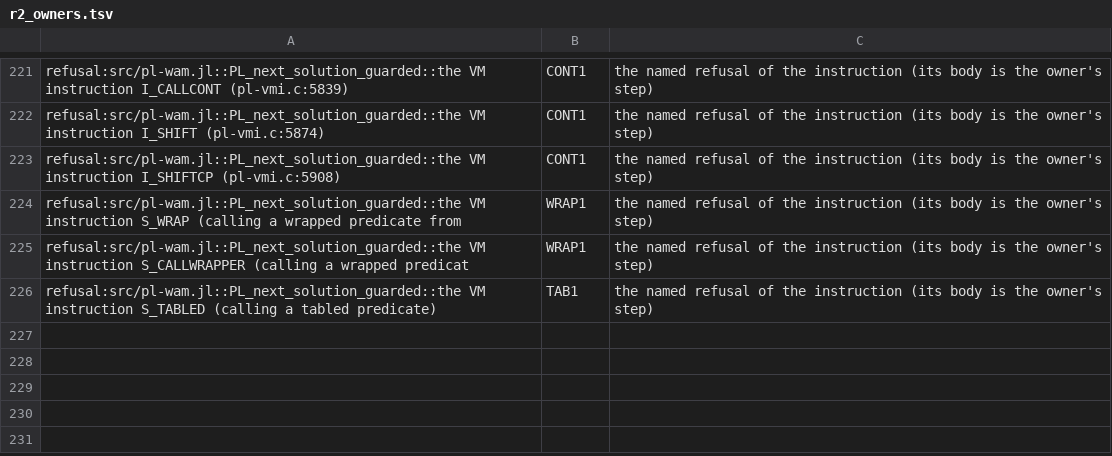
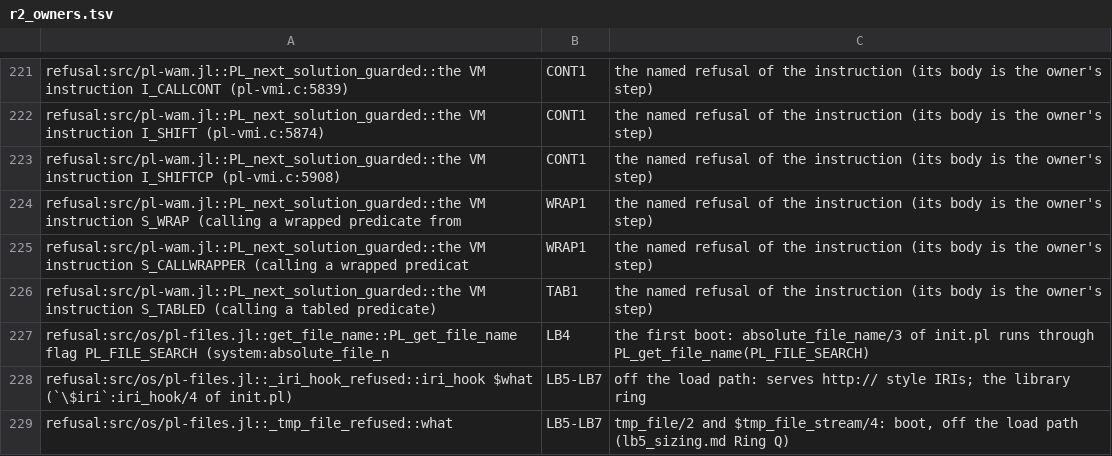
Before and after one commit to CognitiveSubstratesAI/LogicKernel, a TSV file: docs/r2_owners.tsv, drawn as a sheet; only a part is shown, gaps mark what is left out; the diff names each change by its address in the sheet, - before the commit and + after, or states it on an @@ line.

```diff
--- a/docs/r2_owners.tsv
+++ b/docs/r2_owners.tsv
+row 227: refusal:src/os/pl-files.jl::get_file_name::PL_get_file_name flag PL_FILE_SEARCH (system:absolute_file_n | LB4 | the first boot: absolute_file_name/3 of init.pl runs through PL_get_file_name(PL_FILE_SEARCH)
+row 228: refusal:src/os/pl-files.jl::_iri_hook_refused::iri_hook $what (`\$iri`:iri_hook/4 of init.pl) | LB5-LB7 | off the load path: serves http:// style IRIs; the library ring
+row 229: refusal:src/os/pl-files.jl::_tmp_file_refused::what | LB5-LB7 | tmp_file/2 and $tmp_file_stream/4: boot, off the load path (lb5_sizing.md Ring Q)
```
Also changed, not shown: 3 other files.
